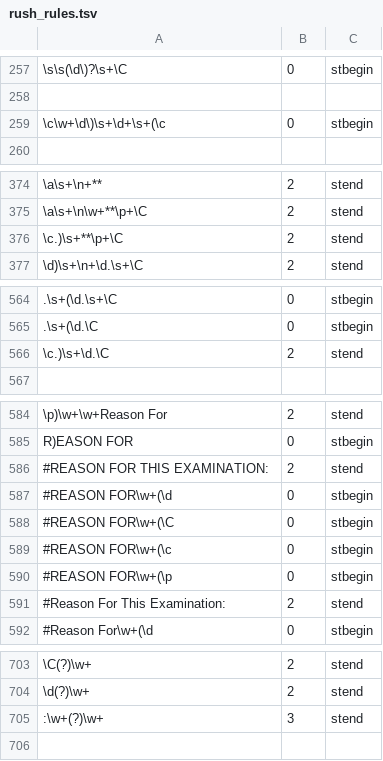
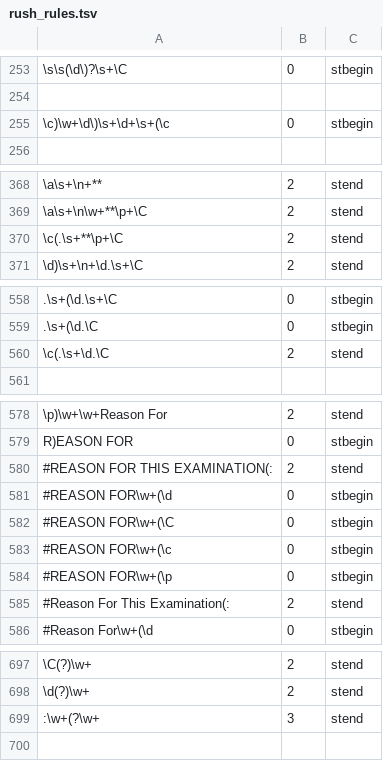
Before and after one commit to jianlins/RuSH, a TSV file: conf/rush_rules.tsv, drawn as a sheet; only a part is shown, gaps mark what is left out; addresses are those after the commit; the diff covers the shown part only; the diff names each change by its address in the sheet, - before the commit and + after, or states it on an @@ line.

```diff
--- a/conf/rush_rules.tsv
+++ b/conf/rush_rules.tsv
-A255: \c\w+\d\)\s+\d+\s+(\c
+A255: \c)\w+\d\)\s+\d+\s+(\c
-A370: \c.)\s+**\p+\C
+A370: \c(.\s+**\p+\C
-A560: \c.)\s+\d.\C
+A560: \c(.\s+\d.\C
-A580: #REASON FOR THIS EXAMINATION:
+A580: #REASON FOR THIS EXAMINATION(:
-A585: #Reason For This Examination:
+A585: #Reason For This Examination(:
-A699: :\w+(?)\w+
+A699: :\w+(?\w+
```
Also changed, not shown: 5 added rows, 11 removed rows and 27 edited cells elsewhere in this file, 17 other files.
